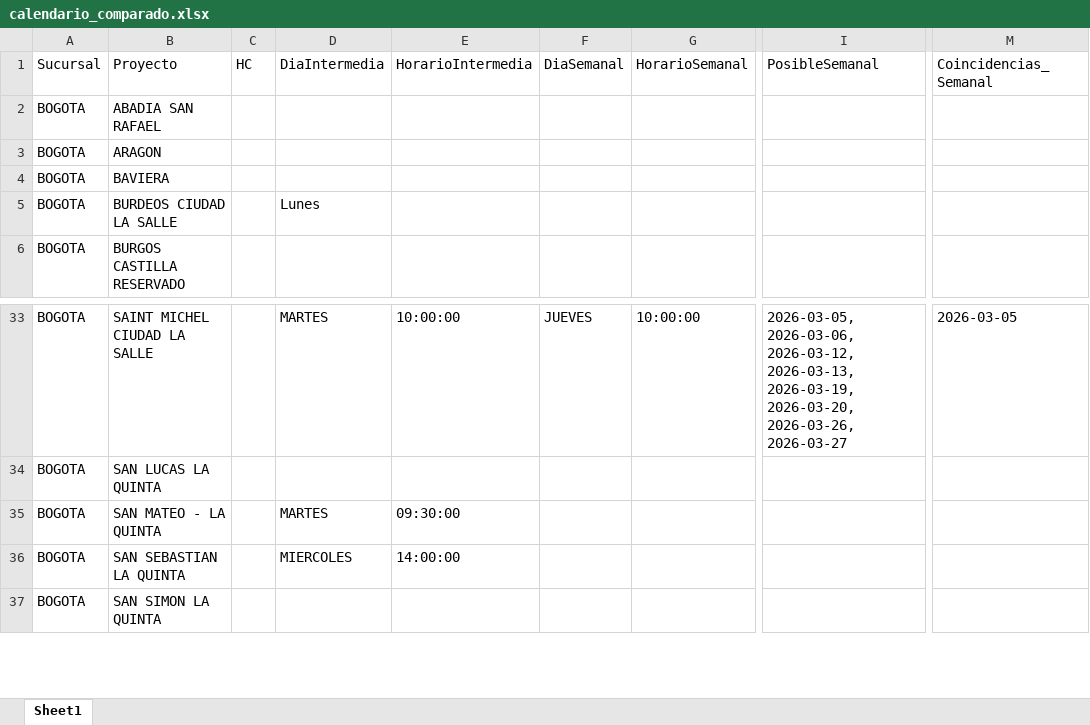
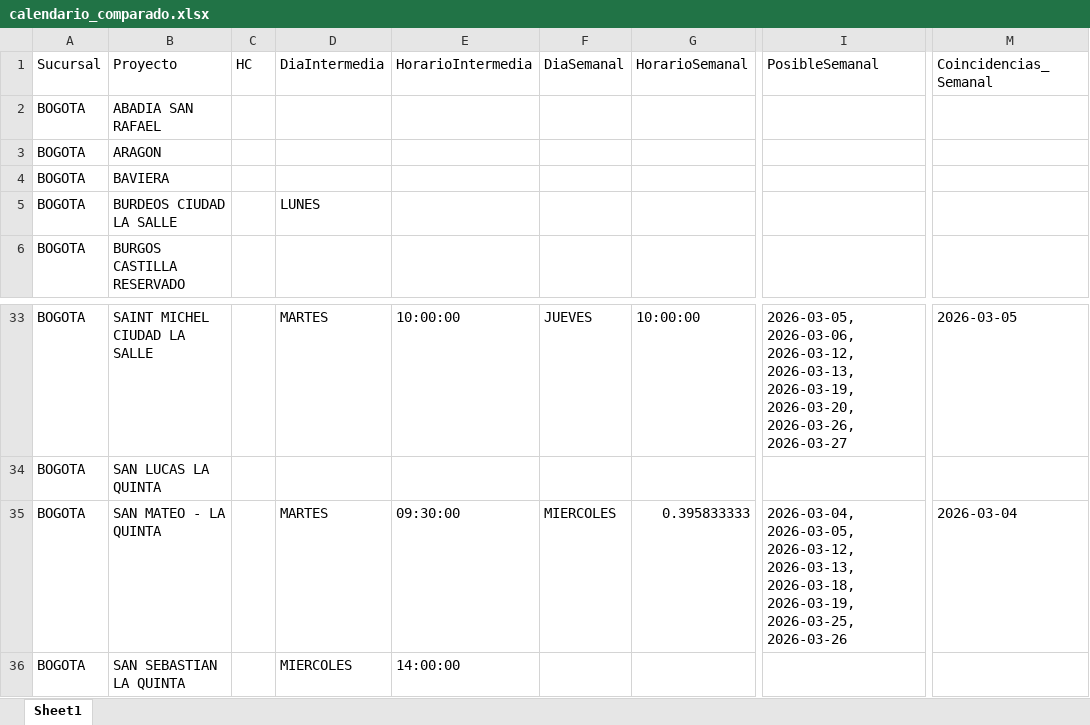
Before and after one commit to proyectosleanmarval-dev/SeguimientoMadurezCumplimientoActas, an Excel workbook: output/calendario_comparado.xlsx, sheet Sheet1, drawn as a sheet; only a part is shown, gaps mark what is left out; the shorter side is filled out with more unchanged rows; values as stored, in another font and other column widths than the file's, no borders; the diff names each change by its address in the sheet, - before the commit and + after, or states it on an @@ line.

```diff
--- a/output/calendario_comparado.xlsx (sheet Sheet1)
+++ b/output/calendario_comparado.xlsx (sheet Sheet1)
-D5 (DiaIntermedia): Lunes
+D5 (DiaIntermedia): LUNES
-F35 (DiaSemanal): (empty)
+F35 (DiaSemanal): MIERCOLES
-G35 (HorarioSemanal): (empty)
+G35 (HorarioSemanal): 0.395833333
-I35 (PosibleSemanal): (empty)
+I35 (PosibleSemanal): 2026-03-04, 2026-03-05, 2026-03-12, 2026-03-13, 2026-03-18, 2026-03-19, 2026-03-25, 2026-03-26
-M35 (Coincidencias_Semanal): (empty)
+M35 (Coincidencias_Semanal): 2026-03-04
```
Also changed, not shown: output/calendario_real.xlsx, output/calendario_teorico.xlsx.
